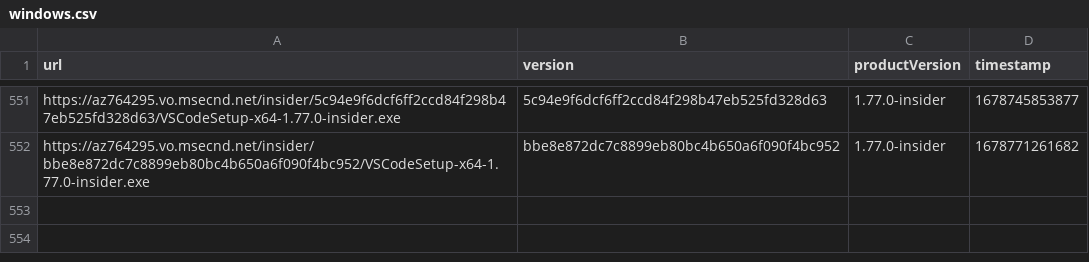
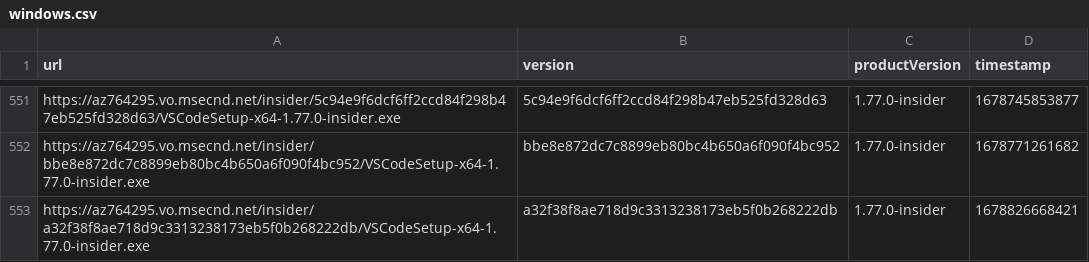
Before and after one commit to yamachu/vscode-insiders-tracker, a CSV file: windows.csv, drawn as a sheet; only a part is shown, gaps mark what is left out; the diff names each change by its address in the sheet, - before the commit and + after, or states it on an @@ line.

```diff
--- a/windows.csv
+++ b/windows.csv
+row 553: https://az764295.vo.msecnd.net/insider/a32f38f8ae718d9c3313238173eb5f0b268222db/VSCodeSetup-x64-1.77.0-insider.exe | a32f38f8ae718d9c3313238173eb5f0b268222db | 1.77.0-insider | 1678826668421
```
